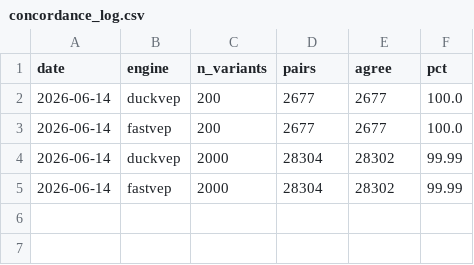
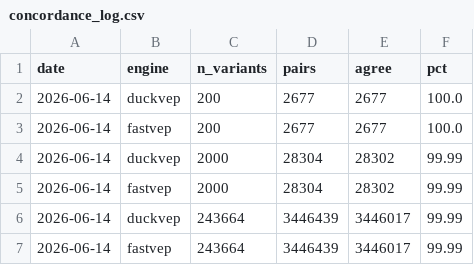
Before and after one commit to sounkou-bioinfo/duckvep, a CSV file: data/vep_dumps/concordance_log.csv, drawn as a sheet; the diff names each change by its address in the sheet, - before the commit and + after, or states it on an @@ line.

Commit message:
benchmarks: record full-chr17 Ensembl-VEP concordance (3.45M pairs, 99.99%)
Full clinvar.chr17 set — all 243,664 biallelic SNVs, not a sample — annotated
against the offline Ensembl VEP 112 GRCh38 cache. duckvep and fastVEP both score
3446017/3446439 = 99.99%, identical pair-for-pair. Substantiates the 'full GIAB /
ensembl-vep concordance' goal at production scale.

```diff
--- a/data/vep_dumps/concordance_log.csv
+++ b/data/vep_dumps/concordance_log.csv
+row 6: 2026-06-14 | duckvep | 243664 | 3446439 | 3446017 | 99.99
+row 7: 2026-06-14 | fastvep | 243664 | 3446439 | 3446017 | 99.99
```
